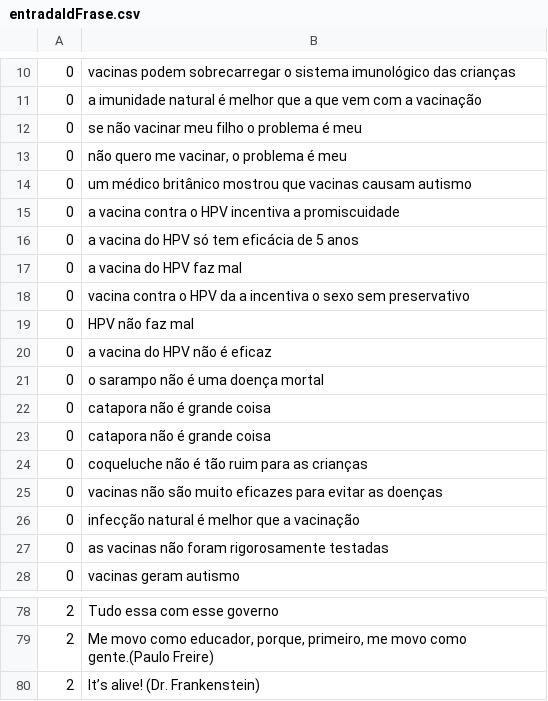
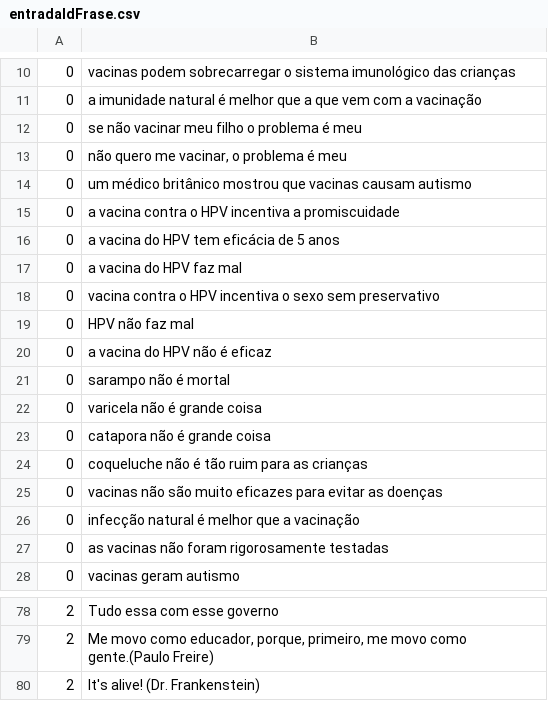
Before and after one commit to HeriklesVinicyus/Edward, a CSV file: validar/arquivos/entradaIdFrase.csv, drawn as a sheet; only a part is shown, gaps mark what is left out; the diff covers the shown part only.

```diff
--- a/validar/arquivos/entradaIdFrase.csv
+++ b/validar/arquivos/entradaIdFrase.csv
@@ -15,9 +15,9 @@
 0	a vacina contra o HPV incentiva a promiscuidade
-0	a vacina do HPV só tem eficácia de 5 anos
+0	a vacina do HPV tem eficácia de 5 anos
 0	a vacina do HPV faz mal
-0	vacina contra o HPV da a incentiva o sexo sem preservativo
+0	vacina contra o HPV incentiva o sexo sem preservativo
 0	HPV não faz mal
 0	a vacina do HPV não é eficaz
-0	o sarampo não é uma doença mortal
-0	catapora não é grande coisa
+0	sarampo não é mortal
+0	varicela não é grande coisa
 0	catapora não é grande coisa
@@ -79,2 +79,2 @@
 2	Me movo como educador, porque, primeiro, me movo como gente.(Paulo Freire)
-2	It’s alive! (Dr. Frankenstein)
+2	It's alive! (Dr. Frankenstein)
```
Also changed, not shown: 14 edited cells elsewhere in this file, modelo/arquivos/info/FN.csv, 6 other files.
